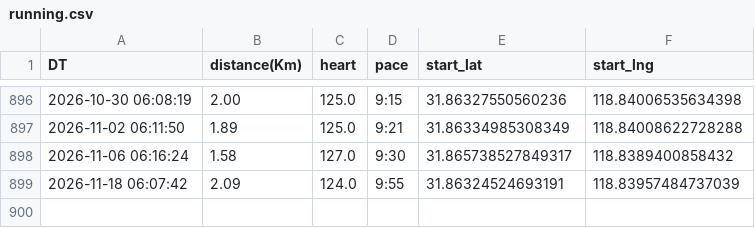
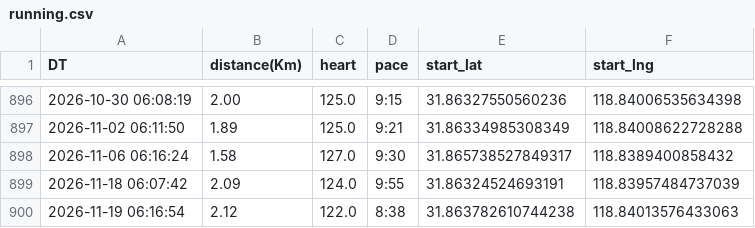
Before and after one commit to wansho/running, a CSV file: data/running.csv, drawn as a sheet; only a part is shown, gaps mark what is left out.

```diff
--- a/data/running.csv
+++ b/data/running.csv
@@ -899 +899,2 @@ DT,distance(Km),heart,pace,start_lat,start_lng
 2026-11-18 06:07:42,2.09,124.0,9:55,31.86324524693191,118.83957484737039
+2026-11-19 06:16:54,2.12,122.0,8:38,31.863782610744238,118.84013576433063
```
Also changed, not shown: 4 other files.
